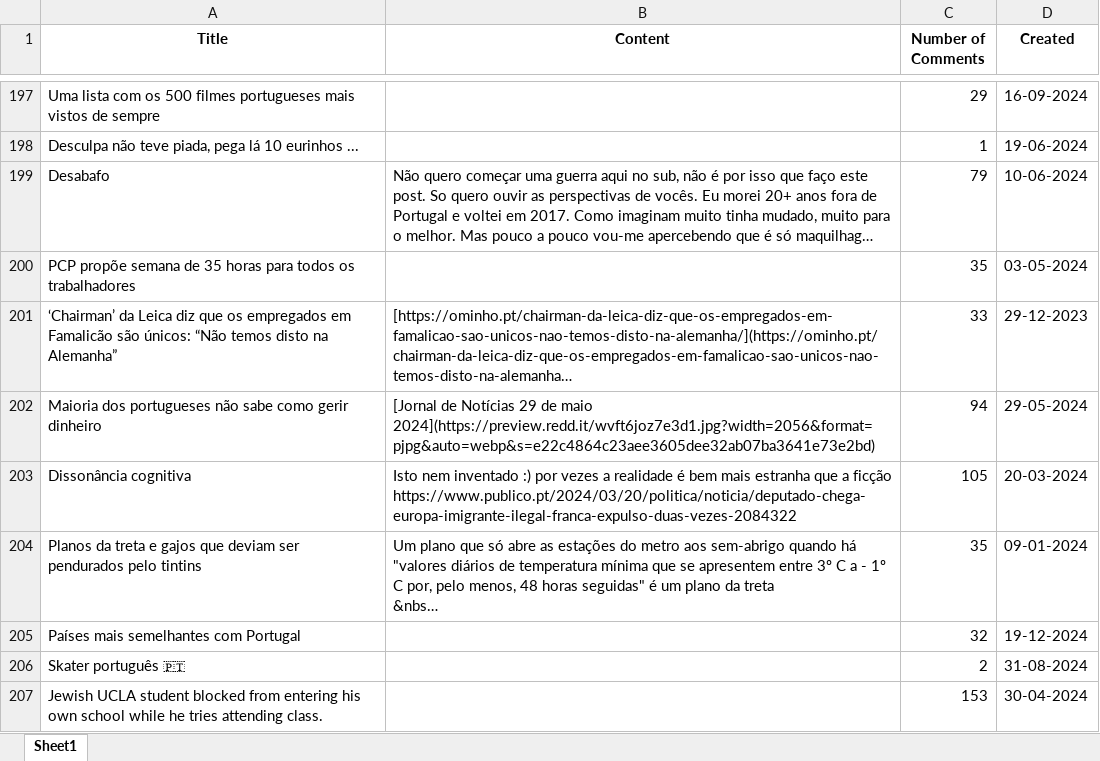
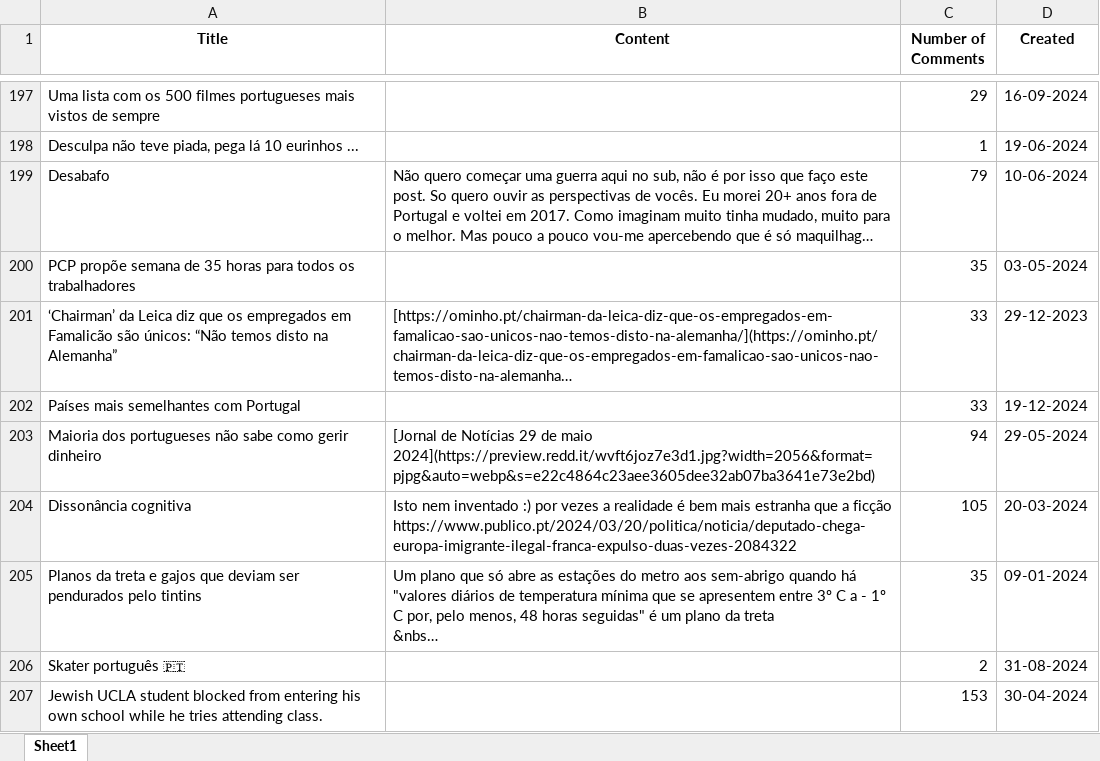
Before and after one commit to makee5/DL_Project, an Excel workbook: reddit.xlsx, sheet Sheet1, drawn as a sheet; only a part is shown, gaps mark what is left out; long unchanged cells end in …; values as stored, in another font and other column widths than the file's, no borders; removed rows and columns are numbered as before the commit, all else as after; the diff covers the shown part only; the diff names each change by its address in the sheet, - before the commit and + after, or states it on an @@ line.

```diff
--- a/reddit.xlsx (sheet Sheet1)
+++ b/reddit.xlsx (sheet Sheet1)
+row 202: Países mais semelhantes com Portugal |  | 33 | 19-12-2024
-row 205: Países mais semelhantes com Portugal |  | 32 | 19-12-2024
```
Also changed, not shown: 11 added rows, 10 removed rows, 4 moved rows and 2 edited cells elsewhere in this sheet, 2 other files.
